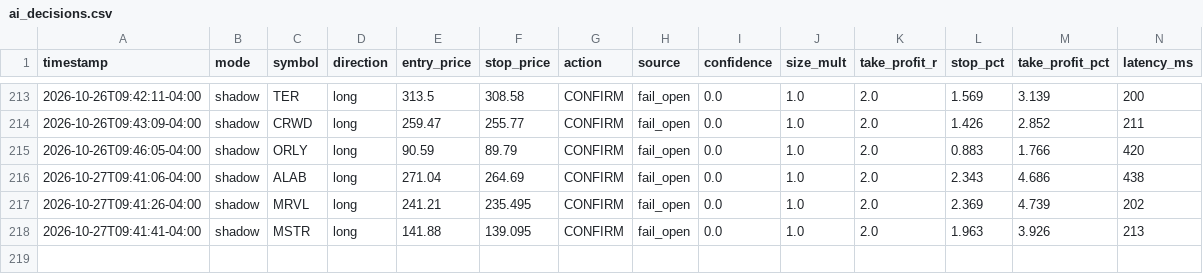
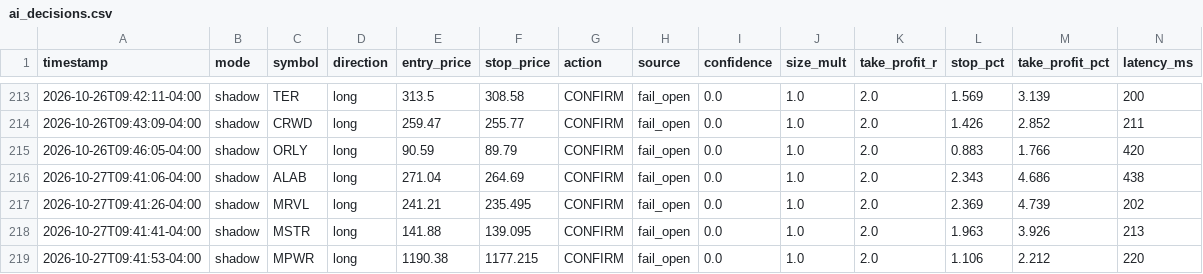
Before and after one commit to patrickobirmingham-eng/POB-CL-DT, a CSV file: ai_decisions.csv, drawn as a sheet; only a part is shown, gaps mark what is left out; rows hold the shown columns only; the diff names each change by its address in the sheet, - before the commit and + after, or states it on an @@ line.

```diff
--- a/ai_decisions.csv
+++ b/ai_decisions.csv
+row 219: 2026-10-27T09:41:53-04:00 | shadow | MPWR | long | 1190.38 | 1177.215 | CONFIRM | fail_open | 0.0 | 1.0 | 2.0 | 1.106 | 2.212 | 220
```
Also changed, not shown: 1 other file.
